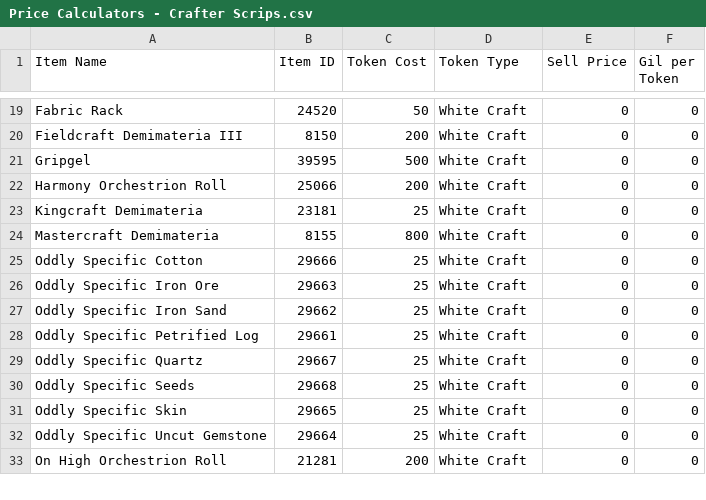
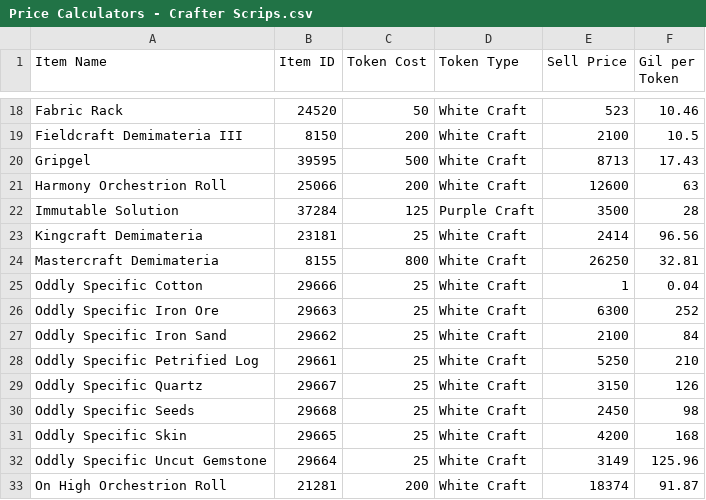
Before and after one commit to Jemikwa/ffxiv-profit-analyzer, a CSV file: token exchange/inputs/Price Calculators - Crafter Scrips.csv, drawn as a sheet; only a part is shown, gaps mark what is left out; addresses are those after the commit; the diff covers the shown part only; the diff names each change by its address in the sheet, - before the commit and + after, or states it on an @@ line.

```diff
--- a/token exchange/inputs/Price Calculators - Crafter Scrips.csv
+++ b/token exchange/inputs/Price Calculators - Crafter Scrips.csv
-E18 (Sell Price): 0
+E18 (Sell Price): 523
-F18 (Gil per Token): 0
+F18 (Gil per Token): 10.46
-E19 (Sell Price): 0
+E19 (Sell Price): 2100
-F19 (Gil per Token): 0
+F19 (Gil per Token): 10.5
-E20 (Sell Price): 0
+E20 (Sell Price): 8713
-F20 (Gil per Token): 0
+F20 (Gil per Token): 17.43
-E21 (Sell Price): 0
+E21 (Sell Price): 12600
-F21 (Gil per Token): 0
+F21 (Gil per Token): 63
+row 22: Immutable Solution | 37284 | 125 | Purple Craft | 3500 | 28
-E23 (Sell Price): 0
+E23 (Sell Price): 2414
-F23 (Gil per Token): 0
+F23 (Gil per Token): 96.56
-E24 (Sell Price): 0
+E24 (Sell Price): 26250
-F24 (Gil per Token): 0
+F24 (Gil per Token): 32.81
-E25 (Sell Price): 0
+E25 (Sell Price): 1
-F25 (Gil per Token): 0
+F25 (Gil per Token): 0.04
-E26 (Sell Price): 0
+E26 (Sell Price): 6300
-F26 (Gil per Token): 0
+F26 (Gil per Token): 252
-E27 (Sell Price): 0
+E27 (Sell Price): 2100
-F27 (Gil per Token): 0
+F27 (Gil per Token): 84
-E28 (Sell Price): 0
+E28 (Sell Price): 5250
-F28 (Gil per Token): 0
+F28 (Gil per Token): 210
-E29 (Sell Price): 0
+E29 (Sell Price): 3150
-F29 (Gil per Token): 0
+F29 (Gil per Token): 126
-E30 (Sell Price): 0
+E30 (Sell Price): 2450
-F30 (Gil per Token): 0
+F30 (Gil per Token): 98
-E31 (Sell Price): 0
+E31 (Sell Price): 4200
-F31 (Gil per Token): 0
+F31 (Gil per Token): 168
-E32 (Sell Price): 0
+E32 (Sell Price): 3149
-F32 (Gil per Token): 0
+F32 (Gil per Token): 125.96
-E33 (Sell Price): 0
+E33 (Sell Price): 18374
-F33 (Gil per Token): 0
+F33 (Gil per Token): 91.87
```
Also changed, not shown: 3 added rows, 4 removed rows and 34 edited cells elsewhere in this file, token exchange/inputs/Price Calculators - Gatherer Scrips.csv, token exchange/inputs/Price Calculators - Grand Company Seals.csv, 8 other files.
